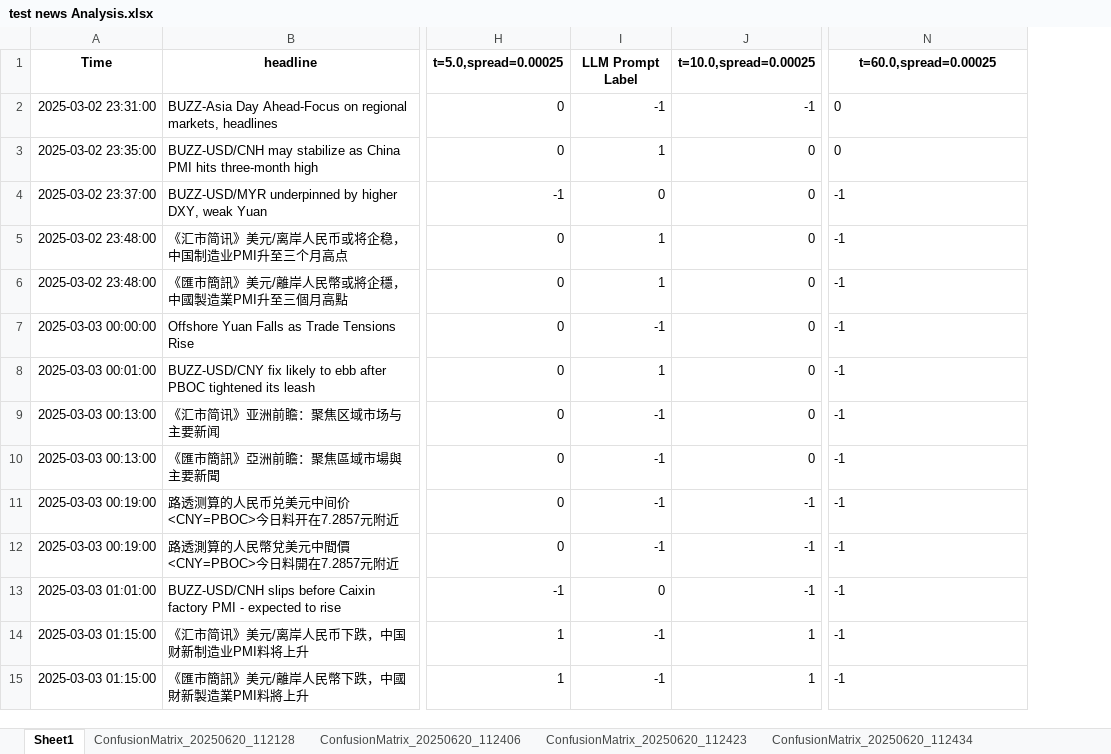
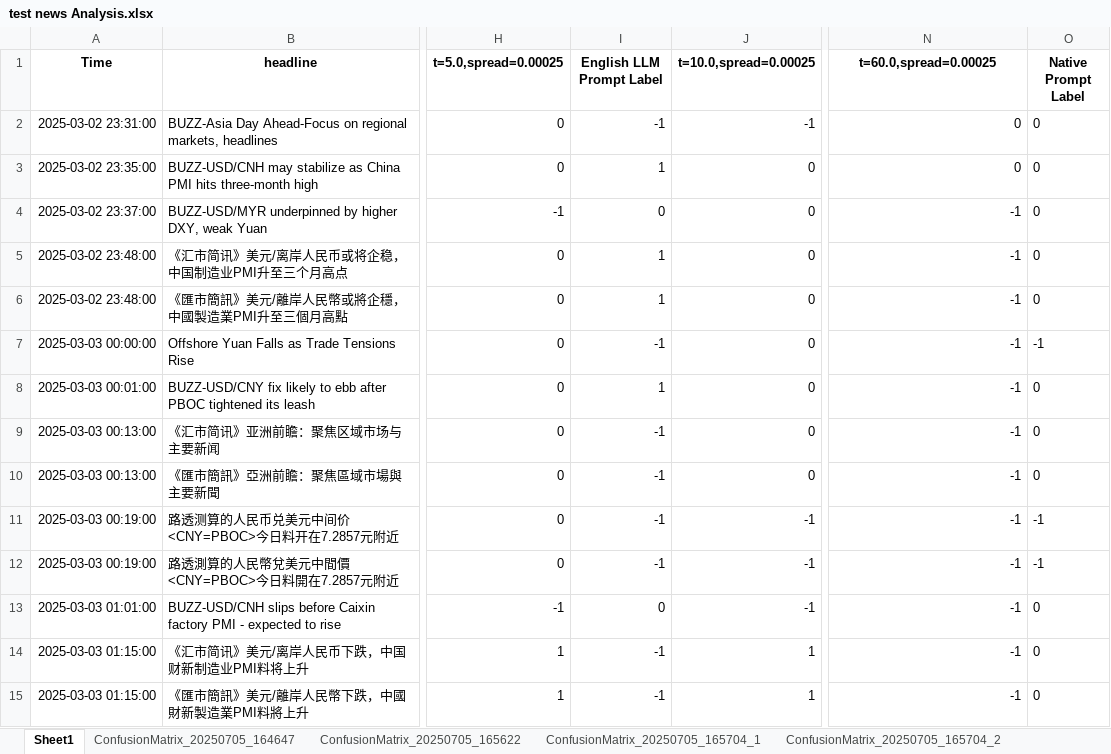
Before and after one commit to CZ-ZL/LLM-News-Label, an Excel workbook: Signal Analysis/test news Analysis.xlsx, sheet Sheet1, drawn as a sheet; only a part is shown, gaps mark what is left out; values as stored, in another font and other column widths than the file's, no borders; the diff covers the shown part only; the diff names each change by its address in the sheet, - before the commit and + after, or states it on an @@ line.

```diff
--- a/Signal Analysis/test news Analysis.xlsx (sheet Sheet1)
+++ b/Signal Analysis/test news Analysis.xlsx (sheet Sheet1)
-sheet tab: ConfusionMatrix_20250620_112128
+sheet tab: ConfusionMatrix_20250705_164647
-sheet tab: ConfusionMatrix_20250620_112406
+sheet tab: ConfusionMatrix_20250705_165622
-sheet tab: ConfusionMatrix_20250620_112423
+sheet tab: ConfusionMatrix_20250705_165704_1
-sheet tab: ConfusionMatrix_20250620_112434
+sheet tab: ConfusionMatrix_20250705_165704_2
+column O (Native Prompt Label), rows 2-15: 0 | 0 | 0 | 0 | 0 | -1 | 0 | 0 | 0 | -1 | -1 | 0 | 0 | 0
-I1: LLM Prompt Label
+I1: English LLM Prompt Label
-N2:N15 alignment: left
+N2:N15 alignment: right
```
Also changed, not shown: cell formats elsewhere in this sheet, sheet ConfusionMatrix_20250705_165704_2, sheet ConfusionMatrix_20250705_165704_1, sheet ConfusionMatrix_20250705_164647, sheet ConfusionMatrix_20250705_165622, other sheet tabs, 1 other file.
